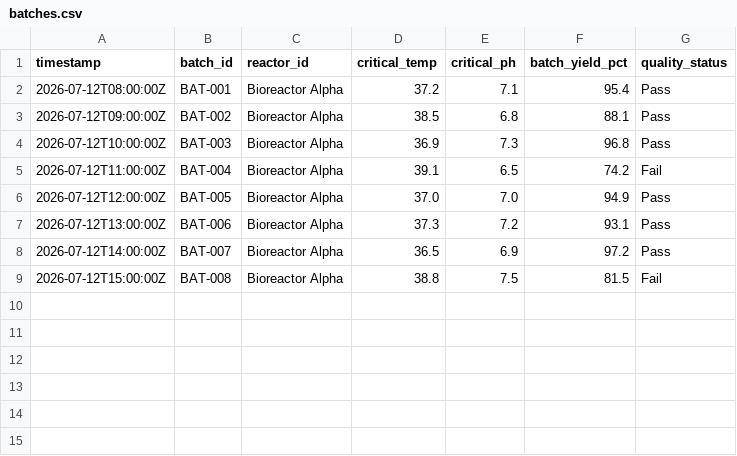
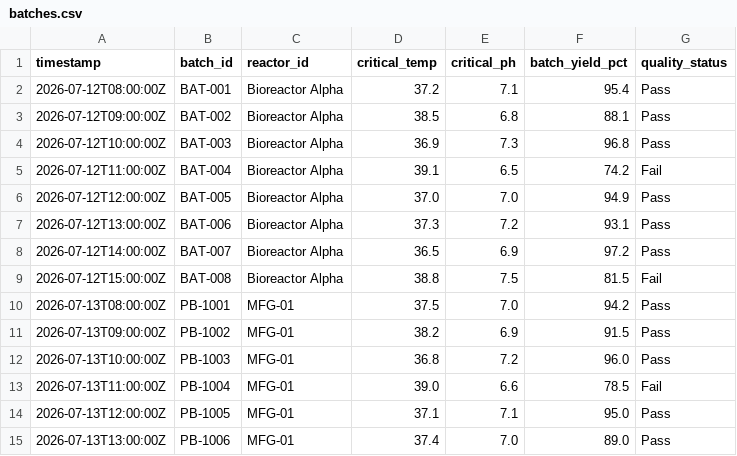
Before and after one commit to Starmann1/uaxAI, a CSV file: data/pharma/batches.csv, drawn as a sheet; the diff names each change by its address in the sheet, - before the commit and + after, or states it on an @@ line.

Commit message:
Update pharma dataset and yaml configurations to map SCM project records

```diff
--- a/data/pharma/batches.csv
+++ b/data/pharma/batches.csv
+row 10: 2026-07-13T08:00:00Z | PB-1001 | MFG-01 | 37.5 | 7.0 | 94.2 | Pass
+row 11: 2026-07-13T09:00:00Z | PB-1002 | MFG-01 | 38.2 | 6.9 | 91.5 | Pass
+row 12: 2026-07-13T10:00:00Z | PB-1003 | MFG-01 | 36.8 | 7.2 | 96.0 | Pass
+row 13: 2026-07-13T11:00:00Z | PB-1004 | MFG-01 | 39.0 | 6.6 | 78.5 | Fail
+row 14: 2026-07-13T12:00:00Z | PB-1005 | MFG-01 | 37.1 | 7.1 | 95.0 | Pass
+row 15: 2026-07-13T13:00:00Z | PB-1006 | MFG-01 | 37.4 | 7.0 | 89.0 | Pass
```
Also changed, not shown: 3 other files.
